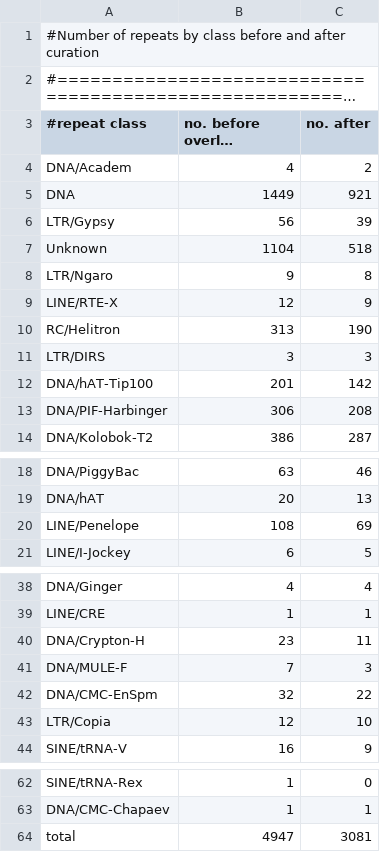
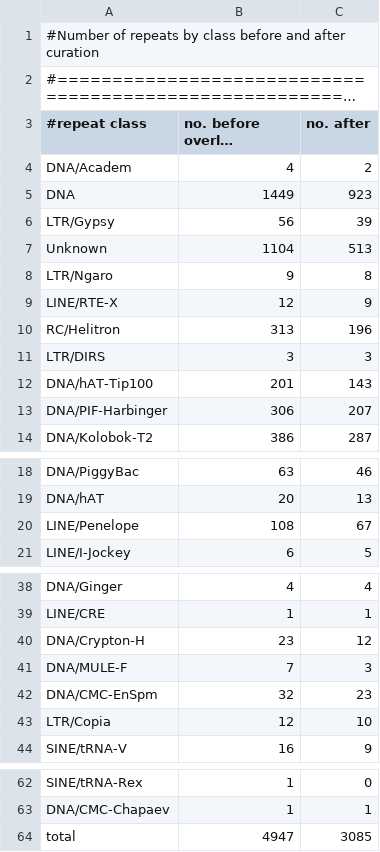
Before and after one commit to pellescholten/TEaTree, a TSV file: example/example_output.freqs.alignment.class.tsv, drawn as a sheet; only a part is shown, gaps mark what is left out; long unchanged cells end in ….

Commit message:
later removal for alignment

```diff
--- a/example/example_output.freqs.alignment.class.tsv
+++ b/example/example_output.freqs.alignment.class.tsv
@@ -4,11 +4,11 @@
 DNA/Academ	4	2
-DNA	1449	921
+DNA	1449	923
 LTR/Gypsy	56	39
-Unknown	1104	518
+Unknown	1104	513
 LTR/Ngaro	9	8
 LINE/RTE-X	12	9
-RC/Helitron	313	190
+RC/Helitron	313	196
 LTR/DIRS	3	3
-DNA/hAT-Tip100	201	142
-DNA/PIF-Harbinger	306	208
+DNA/hAT-Tip100	201	143
+DNA/PIF-Harbinger	306	207
 DNA/Kolobok-T2	386	287
@@ -19,3 +19,3 @@ DNA/PiggyBac	63	46
 DNA/hAT	20	13
-LINE/Penelope	108	69
+LINE/Penelope	108	67
 LINE/I-Jockey	6	5
@@ -39,5 +39,5 @@ DNA/Ginger	4	4
 LINE/CRE	1	1
-DNA/Crypton-H	23	11
+DNA/Crypton-H	23	12
 DNA/MULE-F	7	3
-DNA/CMC-EnSpm	32	22
+DNA/CMC-EnSpm	32	23
 LTR/Copia	12	10
@@ -63,2 +63,2 @@ SINE/tRNA-Rex	1	0
 DNA/CMC-Chapaev	1	1
-total	4947	3081
+total	4947	3085
```
Also changed, not shown: example/example_output.freqs.alignment.family.tsv, 10 other files.
